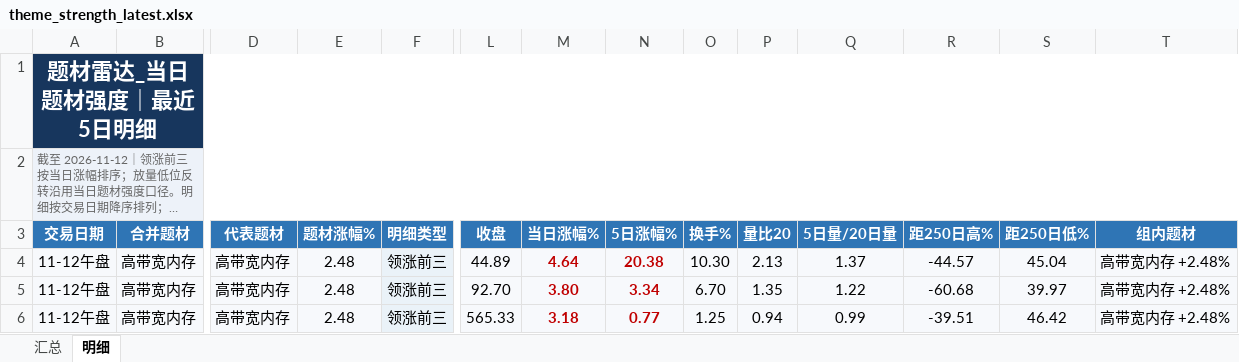
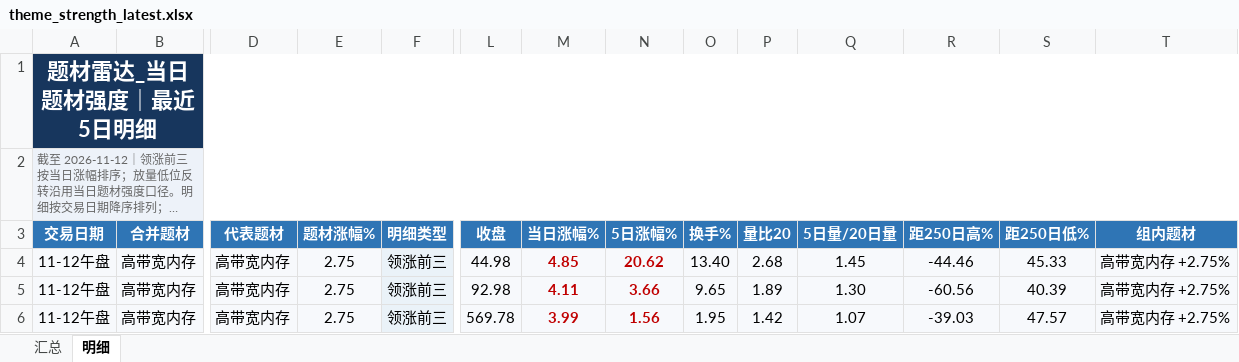
Before and after one commit to nancybhc/a-share-blast-lab, an Excel workbook: data/theme_strength_latest.xlsx, sheet 明细, drawn as a sheet; only a part is shown, gaps mark what is left out; long unchanged cells end in …; values as stored, in another font and other column widths than the file's, no borders; the diff covers the shown part only; the diff names each change by its address in the sheet, - before the commit and + after, or states it on an @@ line.

```diff
--- a/data/theme_strength_latest.xlsx (sheet 明细)
+++ b/data/theme_strength_latest.xlsx (sheet 明细)
-E4:E6 (题材涨幅%): 2.48
+E4:E6 (题材涨幅%): 2.75
-L4 (收盘): 44.89
+L4 (收盘): 44.98
-M4 (当日涨幅%): 4.64
+M4 (当日涨幅%): 4.85
-N4 (5日涨幅%): 20.38
+N4 (5日涨幅%): 20.62
-O4 (换手%): 10.30
+O4 (换手%): 13.40
-P4 (量比20): 2.13
+P4 (量比20): 2.68
-Q4 (5日量/20日量): 1.37
+Q4 (5日量/20日量): 1.45
-R4 (距250日高%): -44.57
+R4 (距250日高%): -44.46
-S4 (距250日低%): 45.04
+S4 (距250日低%): 45.33
-T4:T6 (组内题材): 高带宽内存 +2.48%
+T4:T6 (组内题材): 高带宽内存 +2.75%
-L5 (收盘): 92.70
+L5 (收盘): 92.98
-M5 (当日涨幅%): 3.80
+M5 (当日涨幅%): 4.11
-N5 (5日涨幅%): 3.34
+N5 (5日涨幅%): 3.66
-O5 (换手%): 6.70
+O5 (换手%): 9.65
-P5 (量比20): 1.35
+P5 (量比20): 1.89
-Q5 (5日量/20日量): 1.22
+Q5 (5日量/20日量): 1.30
-R5 (距250日高%): -60.68
+R5 (距250日高%): -60.56
-S5 (距250日低%): 39.97
+S5 (距250日低%): 40.39
-L6 (收盘): 565.33
+L6 (收盘): 569.78
-M6 (当日涨幅%): 3.18
+M6 (当日涨幅%): 3.99
-N6 (5日涨幅%): 0.77
+N6 (5日涨幅%): 1.56
-O6 (换手%): 1.25
+O6 (换手%): 1.95
-P6 (量比20): 0.94
+P6 (量比20): 1.42
-Q6 (5日量/20日量): 0.99
+Q6 (5日量/20日量): 1.07
-R6 (距250日高%): -39.51
+R6 (距250日高%): -39.03
-S6 (距250日低%): 46.42
+S6 (距250日低%): 47.57
```
Also changed, not shown: 4 added rows, 3 removed rows, 104 edited cells and cell formats elsewhere in this sheet, sheet 汇总, 8 other files.
